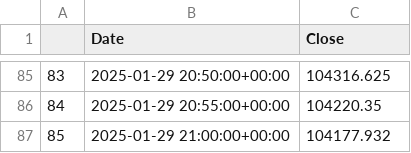
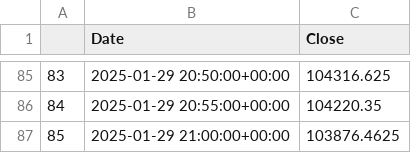
Before and after one commit to Jin-fo/Automated-Crypto-Exchange-Analysis, a CSV file: mod_BTCUSD.csv, drawn as a sheet; only a part is shown, gaps mark what is left out.

```diff
--- a/mod_BTCUSD.csv
+++ b/mod_BTCUSD.csv
@@ -86,2 +86,2 @@
 84,2025-01-29 20:55:00+00:00,104220.35
-85,2025-01-29 21:00:00+00:00,104177.932
+85,2025-01-29 21:00:00+00:00,103876.4625
```
Also changed, not shown: BTCUSD.csv, ETHUSD.csv, 5 other files.
